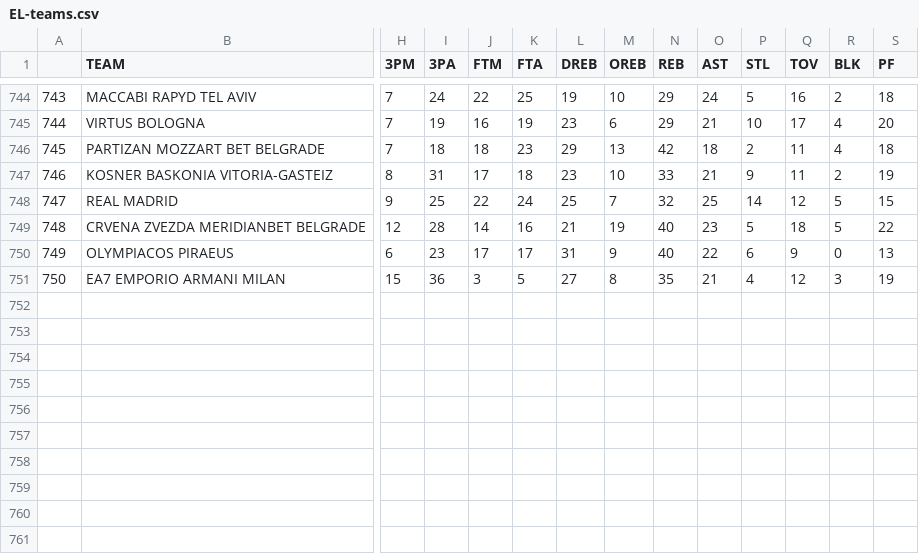
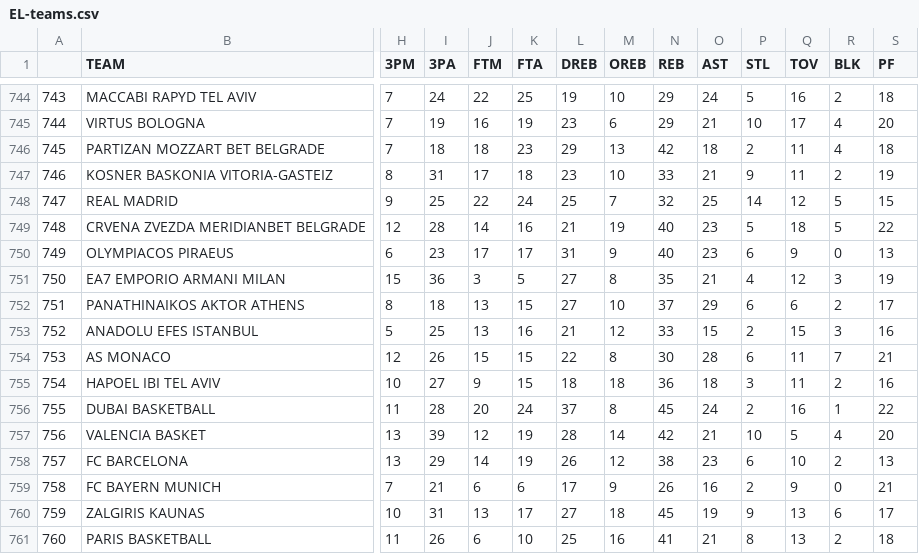
Before and after one commit to filippospol/R-bball-projects, a CSV file: bball-stats/data/EL-teams.csv, drawn as a sheet; only a part is shown, gaps mark what is left out; rows hold the shown columns only; the diff names each change by its address in the sheet, - before the commit and + after, or states it on an @@ line.

```diff
--- a/bball-stats/data/EL-teams.csv
+++ b/bball-stats/data/EL-teams.csv
-O750 (AST): 22
+O750 (AST): 23
+row 752: 751 | PANATHINAIKOS AKTOR ATHENS | 8 | 18 | 13 | 15 | 27 | 10 | 37 | 29 | 6 | 6 | 2 | 17
+row 753: 752 | ANADOLU EFES ISTANBUL | 5 | 25 | 13 | 16 | 21 | 12 | 33 | 15 | 2 | 15 | 3 | 16
+row 754: 753 | AS MONACO | 12 | 26 | 15 | 15 | 22 | 8 | 30 | 28 | 6 | 11 | 7 | 21
+row 755: 754 | HAPOEL IBI TEL AVIV | 10 | 27 | 9 | 15 | 18 | 18 | 36 | 18 | 3 | 11 | 2 | 16
+row 756: 755 | DUBAI BASKETBALL | 11 | 28 | 20 | 24 | 37 | 8 | 45 | 24 | 2 | 16 | 1 | 22
+row 757: 756 | VALENCIA BASKET | 13 | 39 | 12 | 19 | 28 | 14 | 42 | 21 | 10 | 5 | 4 | 20
+row 758: 757 | FC BARCELONA | 13 | 29 | 14 | 19 | 26 | 12 | 38 | 23 | 6 | 10 | 2 | 13
+row 759: 758 | FC BAYERN MUNICH | 7 | 21 | 6 | 6 | 17 | 9 | 26 | 16 | 2 | 9 | 0 | 21
+row 760: 759 | ZALGIRIS KAUNAS | 10 | 31 | 13 | 17 | 27 | 18 | 45 | 19 | 9 | 13 | 6 | 17
+row 761: 760 | PARIS BASKETBALL | 11 | 26 | 6 | 10 | 25 | 16 | 41 | 21 | 8 | 13 | 2 | 18
```
Also changed, not shown: bball-stats/data/DE-players.csv, bball-stats/data/DE-teams.csv, 1 other file.
